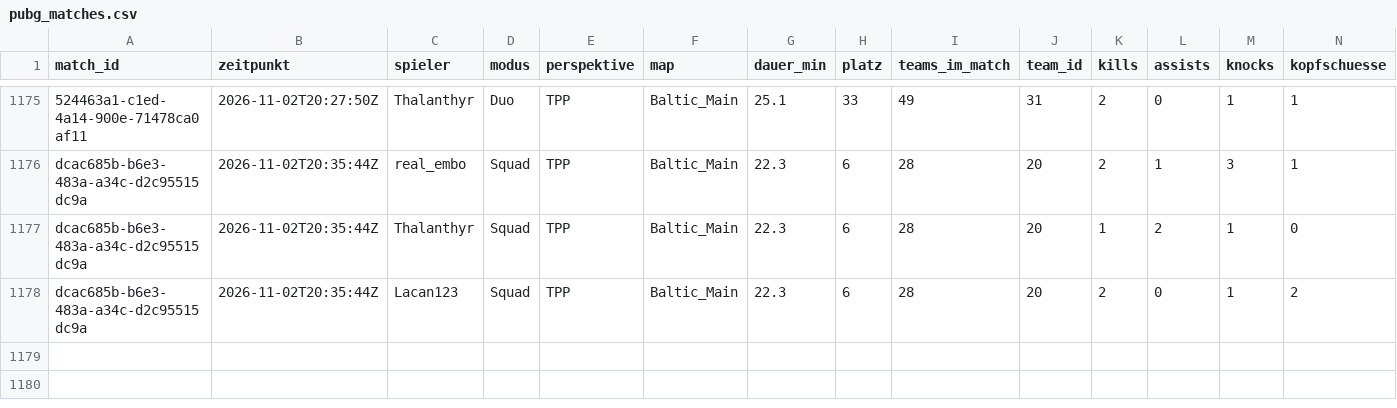
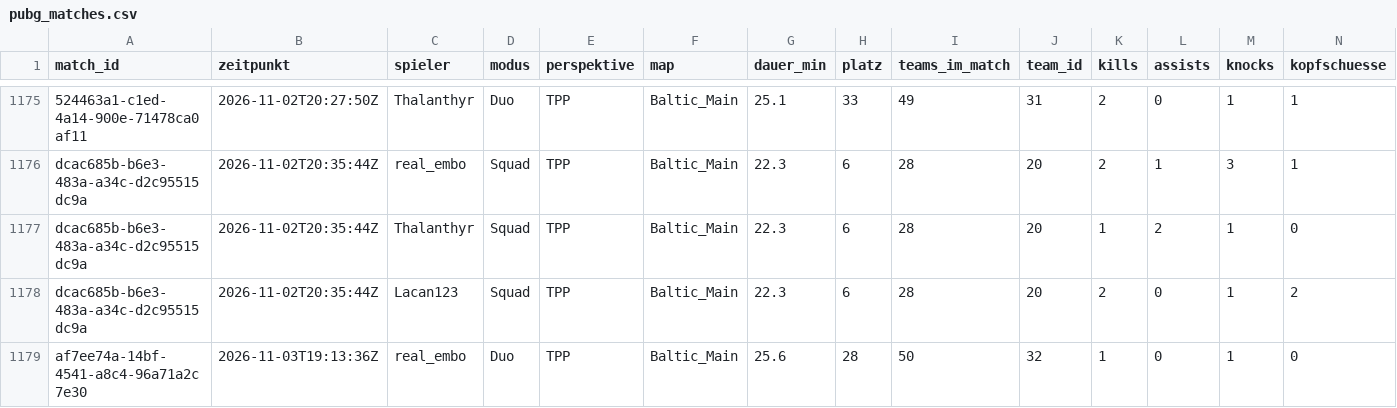
Before and after one commit to realembo88/S-404, a CSV file: pubg_matches.csv, drawn as a sheet; only a part is shown, gaps mark what is left out; rows hold the shown columns only; the diff names each change by its address in the sheet, - before the commit and + after, or states it on an @@ line.

```diff
--- a/pubg_matches.csv
+++ b/pubg_matches.csv
+row 1179: af7ee74a-14bf-4541-a8c4-96a71a2c7e30 | 2026-11-03T19:13:36Z | real_embo | Duo | TPP | Baltic_Main | 25.6 | 28 | 50 | 32 | 1 | 0 | 1 | 0
```
Also changed, not shown: weapons.csv, 1 other file.
